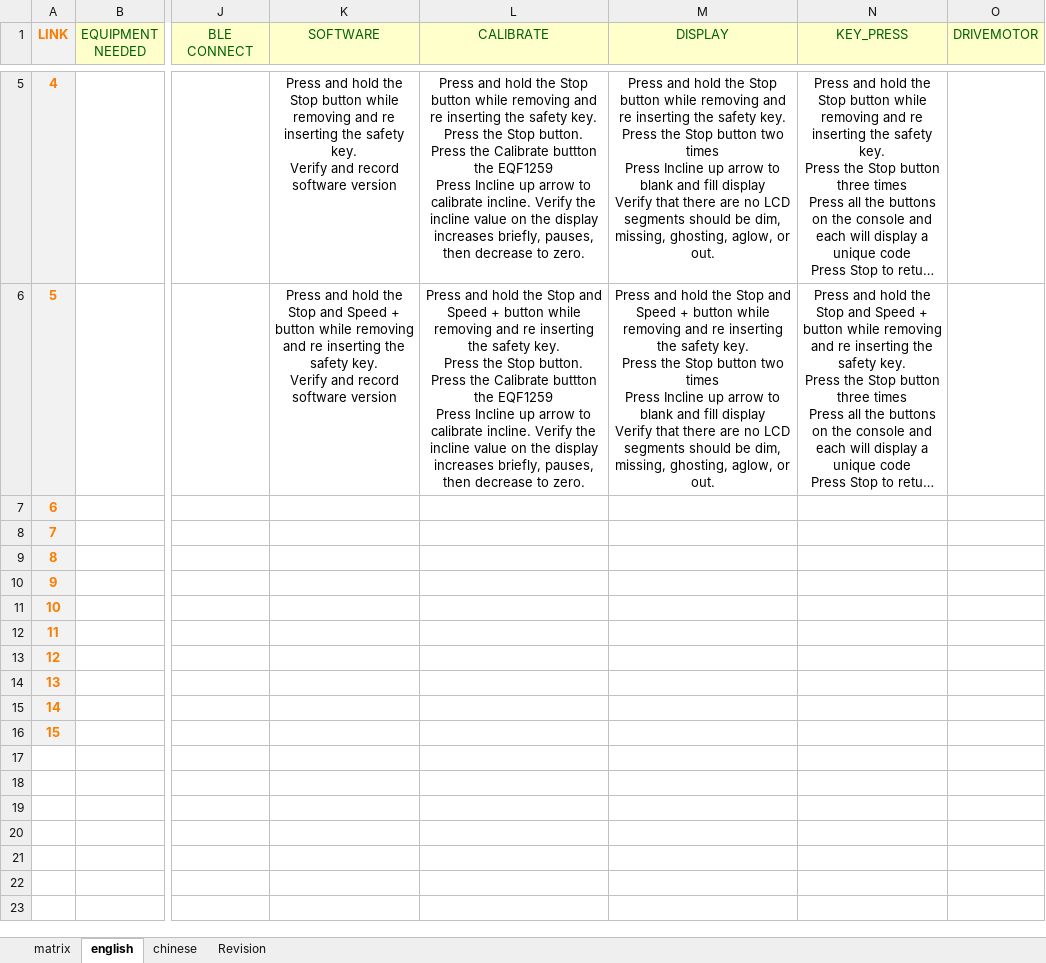
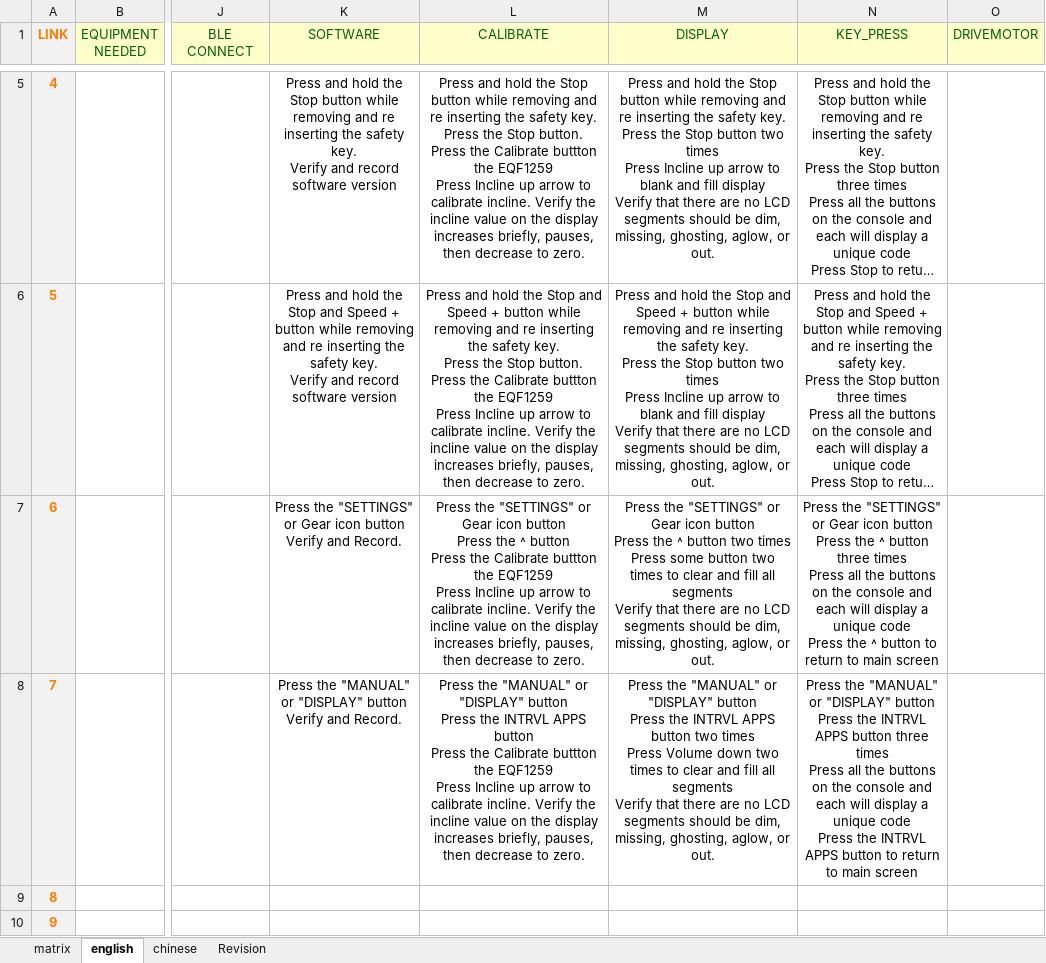
Before and after one commit to Jajukym/hello-world, an Excel workbook: Python/PIP_GEN_id-0/EQF1259 App Procedures.xlsx, sheet english, drawn as a sheet; only a part is shown, gaps mark what is left out; the shorter side is filled out with more unchanged rows; long unchanged cells end in …; values as stored, in another font and other column widths than the file's, no borders; ↵ is a line break in a cell; the diff names each change by its address in the sheet, - before the commit and + after, or states it on an @@ line.

```diff
--- a/Python/PIP_GEN_id-0/EQF1259 App Procedures.xlsx (sheet english)
+++ b/Python/PIP_GEN_id-0/EQF1259 App Procedures.xlsx (sheet english)
-K7 (SOFTWARE): (empty)
+K7 (SOFTWARE): Press the "SETTINGS" or Gear icon button ↵ Verify and Record.
-L7 (CALIBRATE): (empty)
+L7 (CALIBRATE): Press the "SETTINGS" or Gear icon button ↵ Press the ˄ button ↵ Press the Calibrate buttton the EQF1259 ↵ Press Incline up arrow to calibrate incline. Verify the incline value on the display increases briefly, pauses, then decrease to zero.
-M7 (DISPLAY): (empty)
+M7 (DISPLAY): Press the "SETTINGS" or Gear icon button ↵ Press the ˄ button two times ↵ Press some button two times to clear and fill all segments ↵ Verify that there are no LCD segments should be dim, missing, ghosting, aglow, or out.
-N7 (KEY_PRESS): (empty)
+N7 (KEY_PRESS): Press the "SETTINGS" or Gear icon button ↵ Press the ˄ button three times ↵ Press all the buttons on the console and each will display a unique code ↵ Press the ˄ button to return to main screen
-K8 (SOFTWARE): (empty)
+K8 (SOFTWARE): Press the "MANUAL" or "DISPLAY" button ↵ Verify and Record.
-L8 (CALIBRATE): (empty)
+L8 (CALIBRATE): Press the "MANUAL" or "DISPLAY" button ↵ Press the INTRVL APPS button ↵ Press the Calibrate buttton the EQF1259 ↵ Press Incline up arrow to calibrate incline. Verify the incline value on the display increases briefly, pauses, then decrease to zero.
-M8 (DISPLAY): (empty)
+M8 (DISPLAY): Press the "MANUAL" or "DISPLAY" button ↵ Press the INTRVL APPS button two times ↵ Press Volume down two times to clear and fill all segments ↵ Verify that there are no LCD segments should be dim, missing, ghosting, aglow, or out.
-N8 (KEY_PRESS): (empty)
+N8 (KEY_PRESS): Press the "MANUAL" or "DISPLAY" button ↵ Press the INTRVL APPS button three times ↵ Press all the buttons on the console and each will display a unique code ↵ Press the INTRVL APPS button to return to main screen
```
Also changed, not shown: sheet chinese, Python/PIP_GEN_id-0/Parts - Consoles.csv.xlsx, 1 other file.
